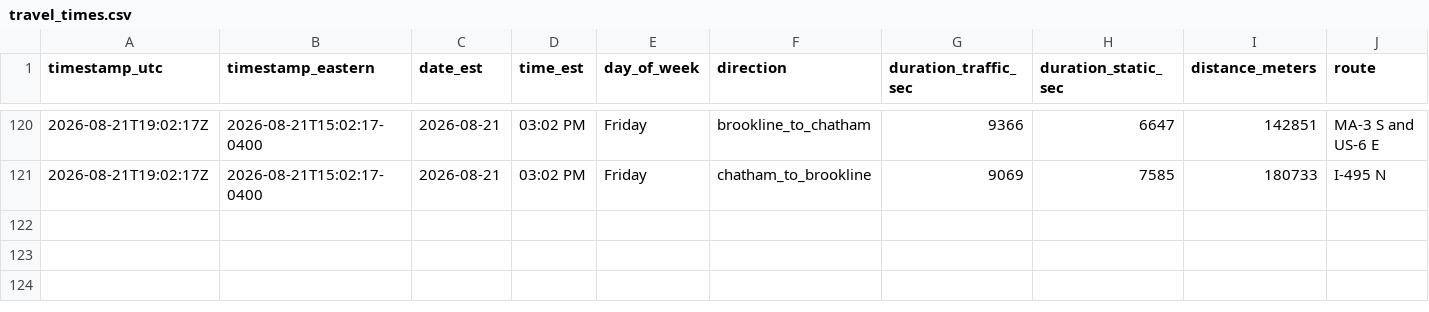
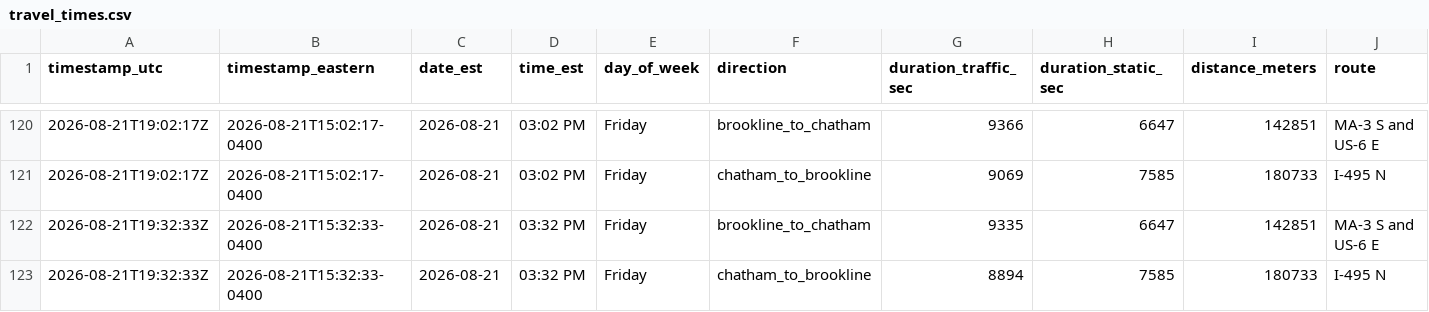
Before and after one commit to millxing/cape-traffic, a CSV file: data/travel_times.csv, drawn as a sheet; only a part is shown, gaps mark what is left out; the diff names each change by its address in the sheet, - before the commit and + after, or states it on an @@ line.

```diff
--- a/data/travel_times.csv
+++ b/data/travel_times.csv
+row 122: 2026-08-21T19:32:33Z | 2026-08-21T15:32:33-0400 | 2026-08-21 | 03:32 PM | Friday | brookline_to_chatham | 9335 | 6647 | 142851 | MA-3 S and US-6 E
+row 123: 2026-08-21T19:32:33Z | 2026-08-21T15:32:33-0400 | 2026-08-21 | 03:32 PM | Friday | chatham_to_brookline | 8894 | 7585 | 180733 | I-495 N
```
